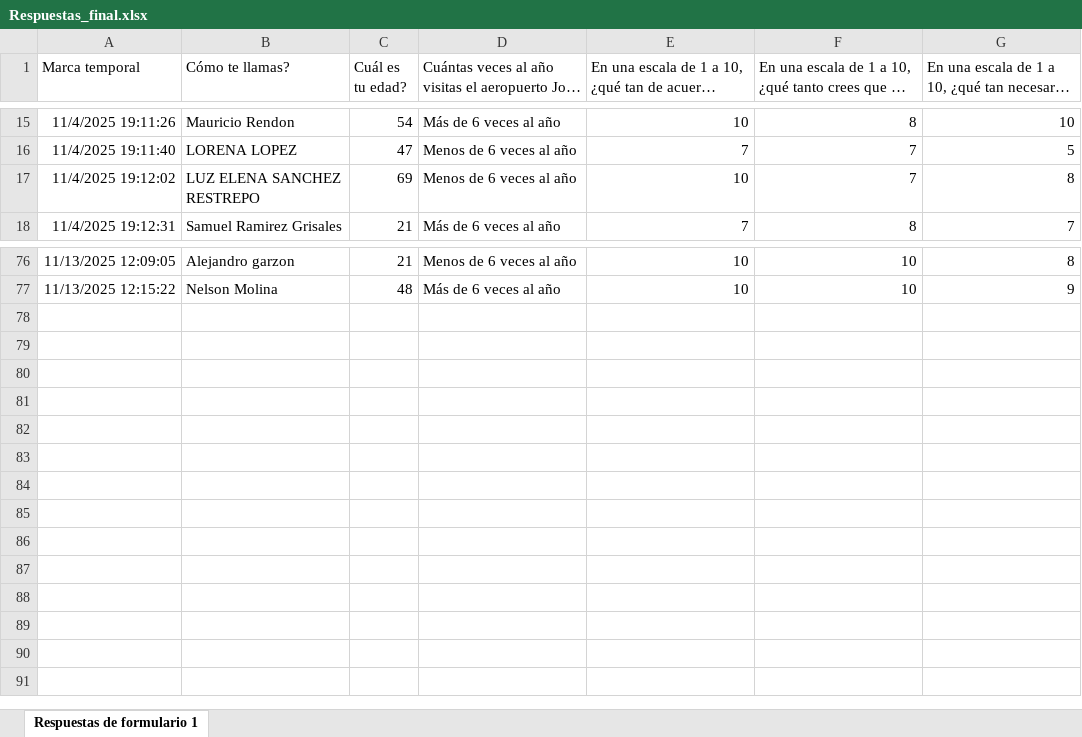
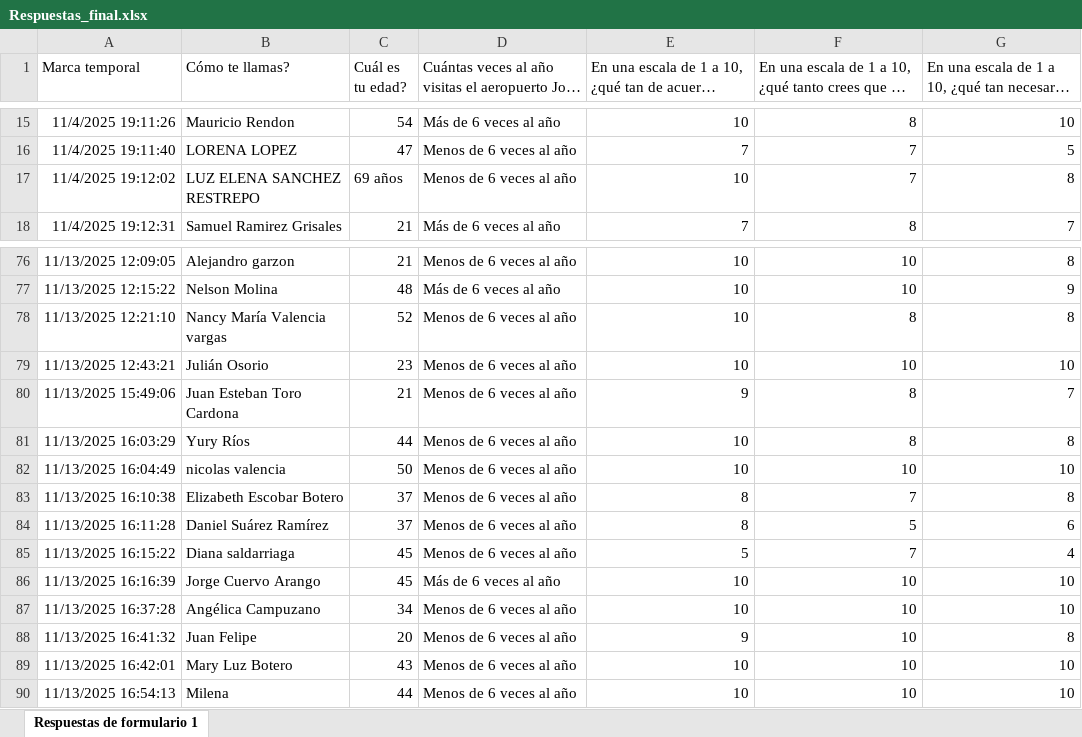
Before and after one commit to alejitoxxz/Estadistica-final, an Excel workbook: data/Respuestas_final.xlsx, sheet Respuestas de formulario 1, drawn as a sheet; only a part is shown, gaps mark what is left out; long unchanged cells end in …; values as stored, in another font and other column widths than the file's, no borders; charts and pictures and table styles not drawn; the diff names each change by its address in the sheet, - before the commit and + after, or states it on an @@ line.

```diff
--- a/data/Respuestas_final.xlsx (sheet Respuestas de formulario 1)
+++ b/data/Respuestas_final.xlsx (sheet Respuestas de formulario 1)
-C17 (Cuál es tu edad?): 69
+C17 (Cuál es tu edad?): 69 años
+row 78: 11/13/2025 12:21:10 | Nancy María Valencia vargas | 52 | Menos de 6 veces al año | 10 | 8 | 8
+row 79: 11/13/2025 12:43:21 | Julián Osorio | 23 | Menos de 6 veces al año | 10 | 10 | 10
+row 80: 11/13/2025 15:49:06 | Juan Esteban Toro Cardona | 21 | Menos de 6 veces al año | 9 | 8 | 7
+row 81: 11/13/2025 16:03:29 | Yury Ríos | 44 | Menos de 6 veces al año | 10 | 8 | 8
+row 82: 11/13/2025 16:04:49 | nicolas valencia | 50 | Menos de 6 veces al año | 10 | 10 | 10
+row 83: 11/13/2025 16:10:38 | Elizabeth Escobar Botero | 37 | Menos de 6 veces al año | 8 | 7 | 8
+row 84: 11/13/2025 16:11:28 | Daniel Suárez Ramírez | 37 | Menos de 6 veces al año | 8 | 5 | 6
+row 85: 11/13/2025 16:15:22 | Diana saldarriaga | 45 | Menos de 6 veces al año | 5 | 7 | 4
+row 86: 11/13/2025 16:16:39 | Jorge Cuervo Arango | 45 | Más de 6 veces al año | 10 | 10 | 10
+row 87: 11/13/2025 16:37:28 | Angélica Campuzano | 34 | Menos de 6 veces al año | 10 | 10 | 10
+row 88: 11/13/2025 16:41:32 | Juan Felipe | 20 | Menos de 6 veces al año | 9 | 10 | 8
+row 89: 11/13/2025 16:42:01 | Mary Luz Botero | 43 | Menos de 6 veces al año | 10 | 10 | 10
+row 90: 11/13/2025 16:54:13 | Milena | 44 | Menos de 6 veces al año | 10 | 10 | 10
```
Also changed, not shown: charts or pictures, 5 other files.
